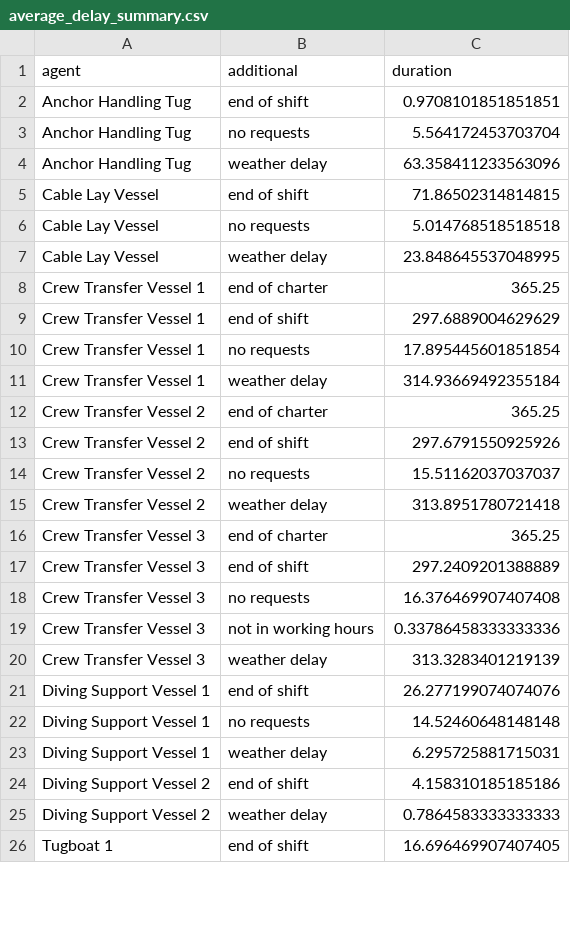
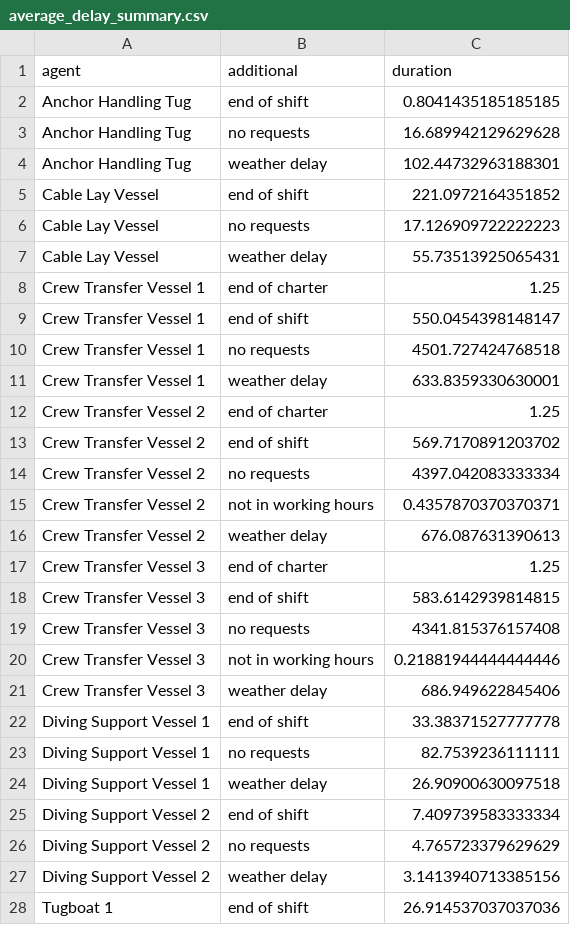
Before and after one commit to NREL/WAVES, a CSV file: examples/average_delay_summary.csv, drawn as a sheet; only a part is shown; the diff covers the shown part only.

```diff
--- a/examples/average_delay_summary.csv
+++ b/examples/average_delay_summary.csv
@@ -1,26 +1,28 @@
 agent,additional,duration
-Anchor Handling Tug,end of shift,0.9708101851851851
-Anchor Handling Tug,no requests,5.564172453703704
-Anchor Handling Tug,weather delay,63.358411233563096
-Cable Lay Vessel,end of shift,71.86502314814815
-Cable Lay Vessel,no requests,5.014768518518518
-Cable Lay Vessel,weather delay,23.848645537048995
-Crew Transfer Vessel 1,end of charter,365.25
-Crew Transfer Vessel 1,end of shift,297.6889004629629
-Crew Transfer Vessel 1,no requests,17.895445601851854
-Crew Transfer Vessel 1,weather delay,314.93669492355184
-Crew Transfer Vessel 2,end of charter,365.25
-Crew Transfer Vessel 2,end of shift,297.6791550925926
-Crew Transfer Vessel 2,no requests,15.51162037037037
-Crew Transfer Vessel 2,weather delay,313.8951780721418
-Crew Transfer Vessel 3,end of charter,365.25
-Crew Transfer Vessel 3,end of shift,297.2409201388889
-Crew Transfer Vessel 3,no requests,16.376469907407408
-Crew Transfer Vessel 3,not in working hours,0.33786458333333336
-Crew Transfer Vessel 3,weather delay,313.3283401219139
-Diving Support Vessel 1,end of shift,26.277199074074076
-Diving Support Vessel 1,no requests,14.52460648148148
-Diving Support Vessel 1,weather delay,6.295725881715031
-Diving Support Vessel 2,end of shift,4.158310185185186
-Diving Support Vessel 2,weather delay,0.7864583333333333
-Tugboat 1,end of shift,16.696469907407405
+Anchor Handling Tug,end of shift,0.8041435185185185
+Anchor Handling Tug,no requests,16.689942129629628
+Anchor Handling Tug,weather delay,102.44732963188301
+Cable Lay Vessel,end of shift,221.0972164351852
+Cable Lay Vessel,no requests,17.126909722222223
+Cable Lay Vessel,weather delay,55.73513925065431
+Crew Transfer Vessel 1,end of charter,1.25
+Crew Transfer Vessel 1,end of shift,550.0454398148147
+Crew Transfer Vessel 1,no requests,4501.727424768518
+Crew Transfer Vessel 1,weather delay,633.8359330630001
+Crew Transfer Vessel 2,end of charter,1.25
+Crew Transfer Vessel 2,end of shift,569.7170891203702
+Crew Transfer Vessel 2,no requests,4397.042083333334
+Crew Transfer Vessel 2,not in working hours,0.4357870370370371
+Crew Transfer Vessel 2,weather delay,676.087631390613
+Crew Transfer Vessel 3,end of charter,1.25
+Crew Transfer Vessel 3,end of shift,583.6142939814815
+Crew Transfer Vessel 3,no requests,4341.815376157408
+Crew Transfer Vessel 3,not in working hours,0.21881944444444446
+Crew Transfer Vessel 3,weather delay,686.949622845406
+Diving Support Vessel 1,end of shift,33.38371527777778
+Diving Support Vessel 1,no requests,82.7539236111111
+Diving Support Vessel 1,weather delay,26.90900630097518
+Diving Support Vessel 2,end of shift,7.409739583333334
+Diving Support Vessel 2,no requests,4.765723379629629
+Diving Support Vessel 2,weather delay,3.1413940713385156
+Tugboat 1,end of shift,26.914537037037036
```
Also changed, not shown: 7 edited cells elsewhere in this file, examples/average_equipment_costs.csv, examples/average_failures_costs.csv, 20 other files.
